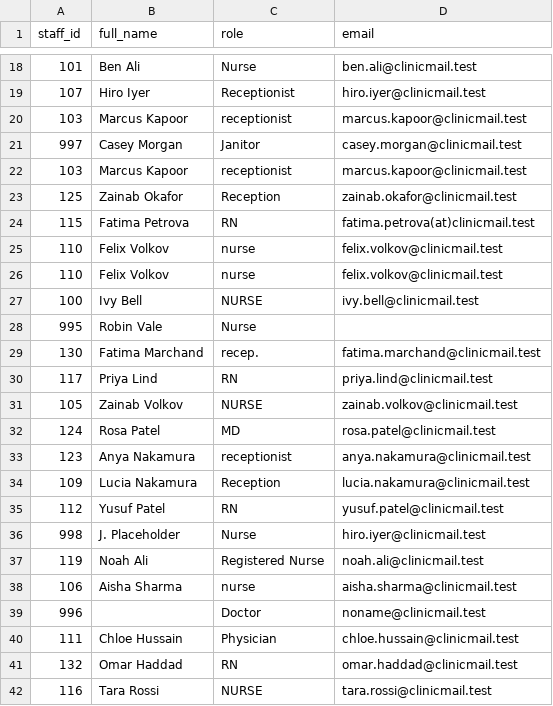
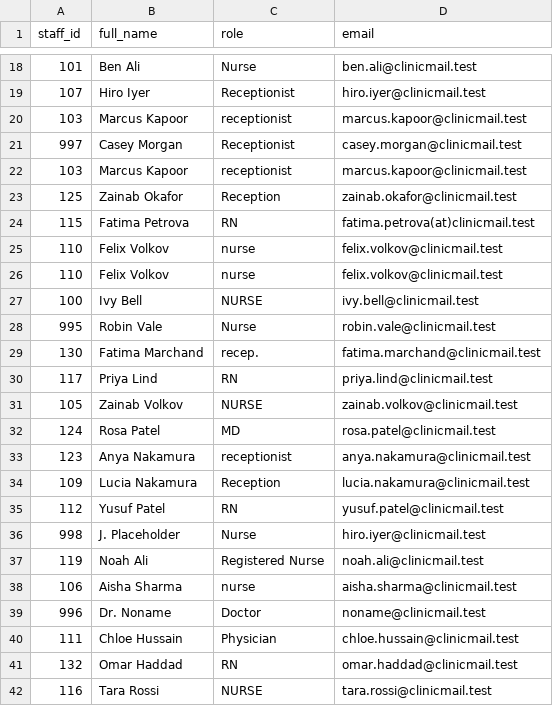
Before and after one commit to rudranshchouksey/-Clinic_Shift_Scheduler_Rudransh, a CSV file: staff.csv, drawn as a sheet; only a part is shown, gaps mark what is left out.

```diff
--- a/staff.csv
+++ b/staff.csv
@@ -20,3 +20,3 @@ staff_id,full_name,role,email
 103,Marcus Kapoor,receptionist,marcus.kapoor@clinicmail.test
-997,Casey Morgan,Janitor,casey.morgan@clinicmail.test
+997,Casey Morgan,Receptionist,casey.morgan@clinicmail.test
 103,Marcus Kapoor,receptionist,marcus.kapoor@clinicmail.test
@@ -27,3 +27,3 @@ staff_id,full_name,role,email
 100,Ivy Bell,NURSE,ivy.bell@clinicmail.test
-995,Robin Vale,Nurse,
+995,Robin Vale,Nurse,robin.vale@clinicmail.test
 130,Fatima Marchand,recep.,fatima.marchand@clinicmail.test
@@ -38,3 +38,3 @@ staff_id,full_name,role,email
 106,Aisha Sharma,nurse,aisha.sharma@clinicmail.test
-996,,Doctor,noname@clinicmail.test
+996,Dr. Noname,Doctor,noname@clinicmail.test
 111,Chloe Hussain,Physician,chloe.hussain@clinicmail.test
```
Also changed, not shown: 11 other files.
